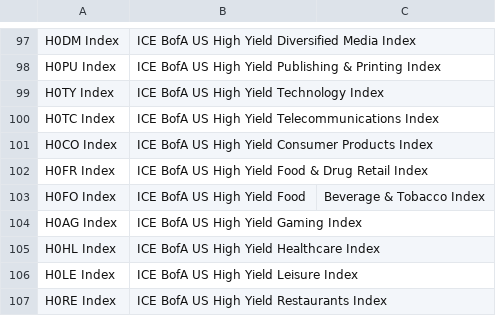
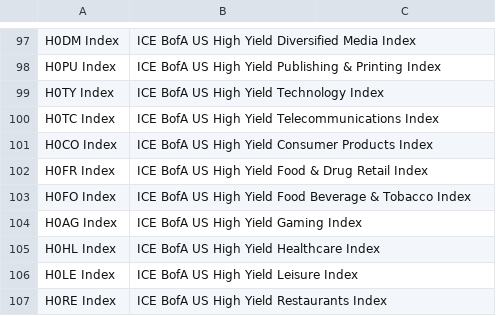
Before and after one commit to evenbeiter/bba-data, a CSV file: Ticker.csv, drawn as a sheet; only a part is shown, gaps mark what is left out.

Commit message:
Update Ticker.csv

```diff
--- a/Ticker.csv
+++ b/Ticker.csv
@@ -102,3 +102,3 @@ H0CO Index,ICE BofA US High Yield Consumer Products Index
 H0FR Index,ICE BofA US High Yield Food & Drug Retail Index
-H0FO Index,ICE BofA US High Yield Food, Beverage & Tobacco Index
+H0FO Index,ICE BofA US High Yield Food Beverage & Tobacco Index
 H0AG Index,ICE BofA US High Yield Gaming Index
```
